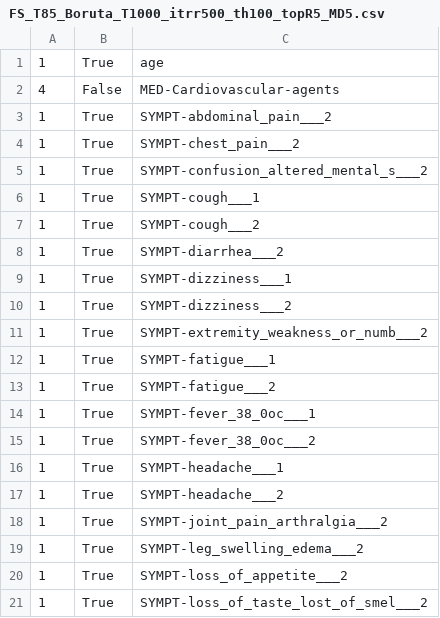
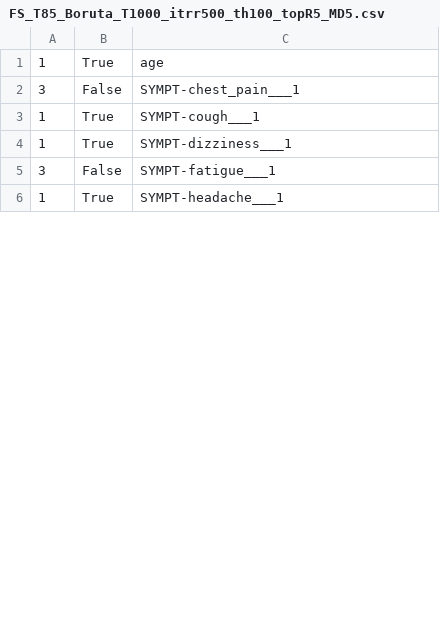
Before and after one commit to davidtweddell/lc_repo, a CSV file: OUTPUT/MP/05-classifiers/DataV2/T85/FS_T85_Boruta_T1000_itrr500_th100_topR5_MD5.csv, drawn as a sheet; only a part is shown; the diff covers the shown part only.

```diff
--- a/OUTPUT/MP/05-classifiers/DataV2/T85/FS_T85_Boruta_T1000_itrr500_th100_topR5_MD5.csv
+++ b/OUTPUT/MP/05-classifiers/DataV2/T85/FS_T85_Boruta_T1000_itrr500_th100_topR5_MD5.csv
@@ -1,21 +1,6 @@
 1,True,age
-4,False,MED-Cardiovascular-agents
-1,True,SYMPT-abdominal_pain___2
-1,True,SYMPT-chest_pain___2
-1,True,SYMPT-confusion_altered_mental_s___2
+3,False,SYMPT-chest_pain___1
 1,True,SYMPT-cough___1
-1,True,SYMPT-cough___2
-1,True,SYMPT-diarrhea___2
 1,True,SYMPT-dizziness___1
-1,True,SYMPT-dizziness___2
-1,True,SYMPT-extremity_weakness_or_numb___2
-1,True,SYMPT-fatigue___1
-1,True,SYMPT-fatigue___2
-1,True,SYMPT-fever_38_0oc___1
-1,True,SYMPT-fever_38_0oc___2
+3,False,SYMPT-fatigue___1
 1,True,SYMPT-headache___1
-1,True,SYMPT-headache___2
-1,True,SYMPT-joint_pain_arthralgia___2
-1,True,SYMPT-leg_swelling_edema___2
-1,True,SYMPT-loss_of_appetite___2
-1,True,SYMPT-loss_of_taste_lost_of_smel___2
```
Also changed, not shown: 1 added row, 6 removed rows and 2 edited cells elsewhere in this file, OUTPUT/MP/05-classifiers/DataV2/CLFRunCombined_SelCol.csv, OUTPUT/MP/05-classifiers/DataV2/DT/CA_DT_Holdout.csv, 15 other files.
